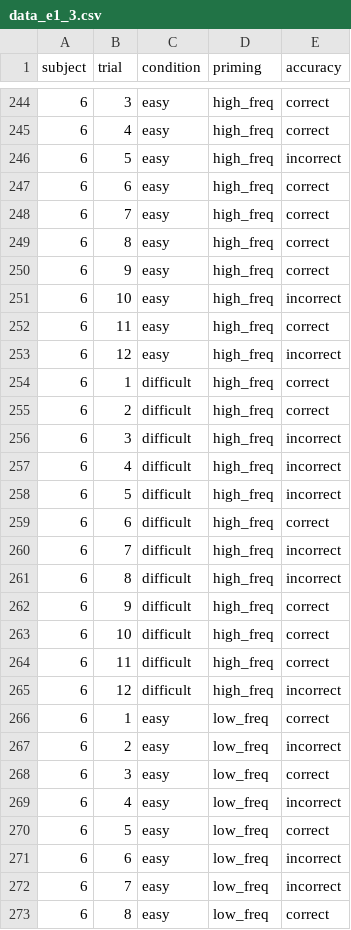
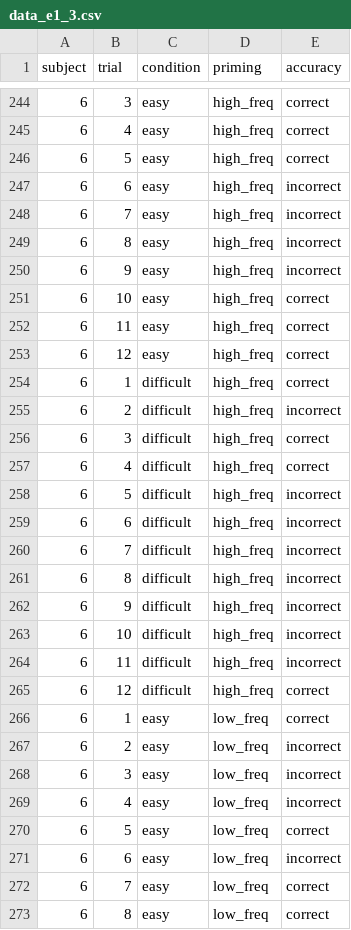
Before and after one commit to stefanocoretta/sqm1, a CSV file: data-raw/assessments/s1/data_e1_3.csv, drawn as a sheet; only a part is shown, gaps mark what is left out; the diff covers the shown part only.

```diff
--- a/data-raw/assessments/s1/data_e1_3.csv
+++ b/data-raw/assessments/s1/data_e1_3.csv
@@ -245,25 +245,25 @@ subject,trial,condition,priming,accuracy
 6,4,easy,high_freq,correct
-6,5,easy,high_freq,incorrect
-6,6,easy,high_freq,correct
-6,7,easy,high_freq,correct
-6,8,easy,high_freq,correct
-6,9,easy,high_freq,correct
-6,10,easy,high_freq,incorrect
+6,5,easy,high_freq,correct
+6,6,easy,high_freq,incorrect
+6,7,easy,high_freq,incorrect
+6,8,easy,high_freq,incorrect
+6,9,easy,high_freq,incorrect
+6,10,easy,high_freq,correct
 6,11,easy,high_freq,correct
-6,12,easy,high_freq,incorrect
+6,12,easy,high_freq,correct
 6,1,difficult,high_freq,correct
-6,2,difficult,high_freq,correct
-6,3,difficult,high_freq,incorrect
-6,4,difficult,high_freq,incorrect
+6,2,difficult,high_freq,incorrect
+6,3,difficult,high_freq,correct
+6,4,difficult,high_freq,correct
 6,5,difficult,high_freq,incorrect
-6,6,difficult,high_freq,correct
+6,6,difficult,high_freq,incorrect
 6,7,difficult,high_freq,incorrect
 6,8,difficult,high_freq,incorrect
-6,9,difficult,high_freq,correct
-6,10,difficult,high_freq,correct
-6,11,difficult,high_freq,correct
-6,12,difficult,high_freq,incorrect
+6,9,difficult,high_freq,incorrect
+6,10,difficult,high_freq,incorrect
+6,11,difficult,high_freq,incorrect
+6,12,difficult,high_freq,correct
 6,1,easy,low_freq,correct
 6,2,easy,low_freq,incorrect
-6,3,easy,low_freq,correct
+6,3,easy,low_freq,incorrect
 6,4,easy,low_freq,incorrect
@@ -271,3 +271,3 @@ subject,trial,condition,priming,accuracy
 6,6,easy,low_freq,incorrect
-6,7,easy,low_freq,incorrect
+6,7,easy,low_freq,correct
 6,8,easy,low_freq,correct
```
Also changed, not shown: 168 edited cells elsewhere in this file, data-raw/assessments/s1/data_e1_1.csv, data-raw/assessments/s1/data_e1_2.csv, 1 other file.
